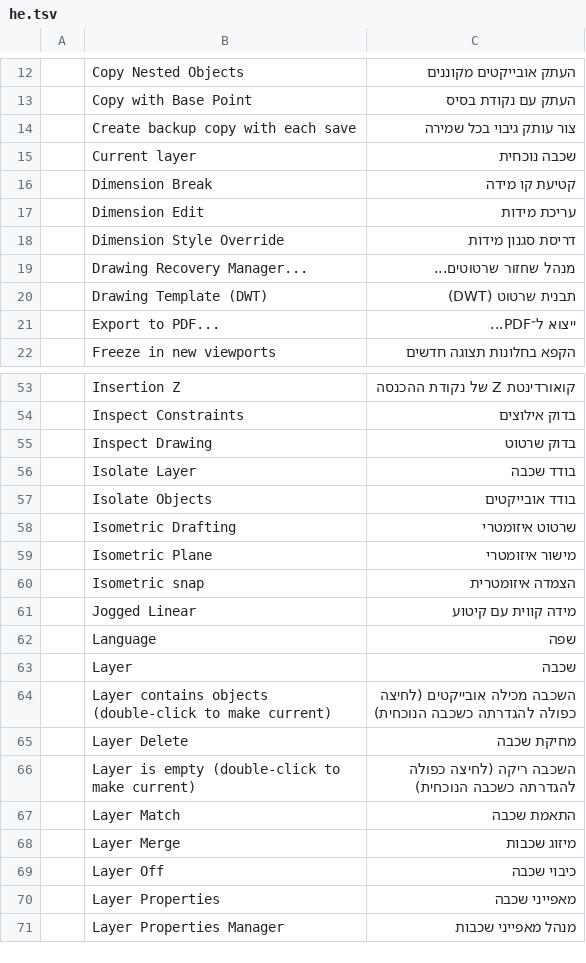
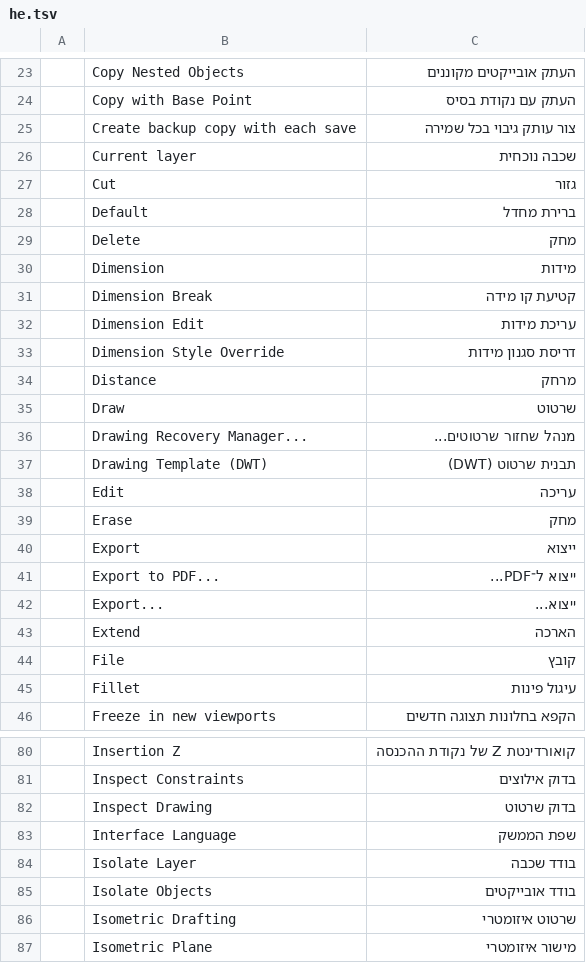
Before and after one commit to storytold/cadcraft, a TSV file: crates/ui-egui/src/i18n/he.tsv, drawn as a sheet; only a part is shown, gaps mark what is left out; the shorter side is filled out with more unchanged rows; the diff covers the shown part only.

```diff
--- a/crates/ui-egui/src/i18n/he.tsv
+++ b/crates/ui-egui/src/i18n/he.tsv
@@ -15,2 +26,6 @@
 	Current layer	שכבה נוכחית
+	Cut	גזור
+	Default	ברירת מחדל
+	Delete	מחק
+	Dimension	מידות
 	Dimension Break	קטיעת קו מידה
@@ -18,5 +33,14 @@
 	Dimension Style Override	דריסת סגנון מידות
+	Distance	מרחק
+	Draw	שרטוט
 	Drawing Recovery Manager...	מנהל שחזור שרטוטים...
 	Drawing Template (DWT)	תבנית שרטוט (DWT)
+	Edit	עריכה
+	Erase	מחק
+	Export	ייצוא
 	Export to PDF...	ייצוא ל־PDF...
+	Export...	ייצוא...
+	Extend	הארכה
+	File	קובץ
+	Fillet	עיגול פינות
 	Freeze in new viewports	הקפא בחלונות תצוגה חדשים
@@ -55,2 +82,3 @@
 	Inspect Drawing	בדוק שרטוט
+	Interface Language	שפת הממשק
 	Isolate Layer	בודד שכבה
```
Also changed, not shown: 50 added rows elsewhere in this file, 1 other file.
